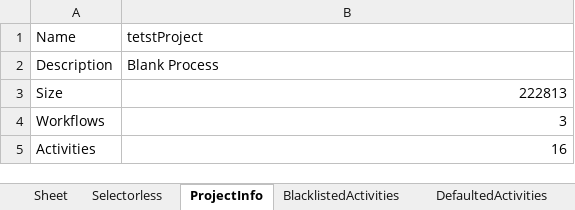
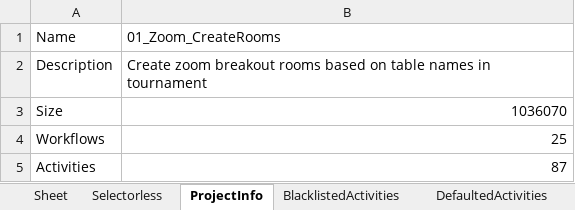
Before and after one commit to BarekM/uipath-codeReviews, an Excel workbook: report.xlsx, sheet ProjectInfo, drawn as a sheet; values as stored, in another font and other column widths than the file's, no borders; the diff names each change by its address in the sheet, - before the commit and + after, or states it on an @@ line.

```diff
--- a/report.xlsx (sheet ProjectInfo)
+++ b/report.xlsx (sheet ProjectInfo)
-B1: tetstProject
+B1: 01_Zoom_CreateRooms
-B2: Blank Process
+B2: Create zoom breakout rooms based on table names in tournament
-B3: 222813
+B3: 1036070
-B4: 3
+B4: 25
-B5: 16
+B5: 87
```
Also changed, not shown: sheet ArgumentsNaming, sheet ActivitiesCount, sheet WorkflowsAnalysis, sheet VariablesNaming, sheet Selectors, sheet Selectorless, 4 more sheets, 8 other files.
